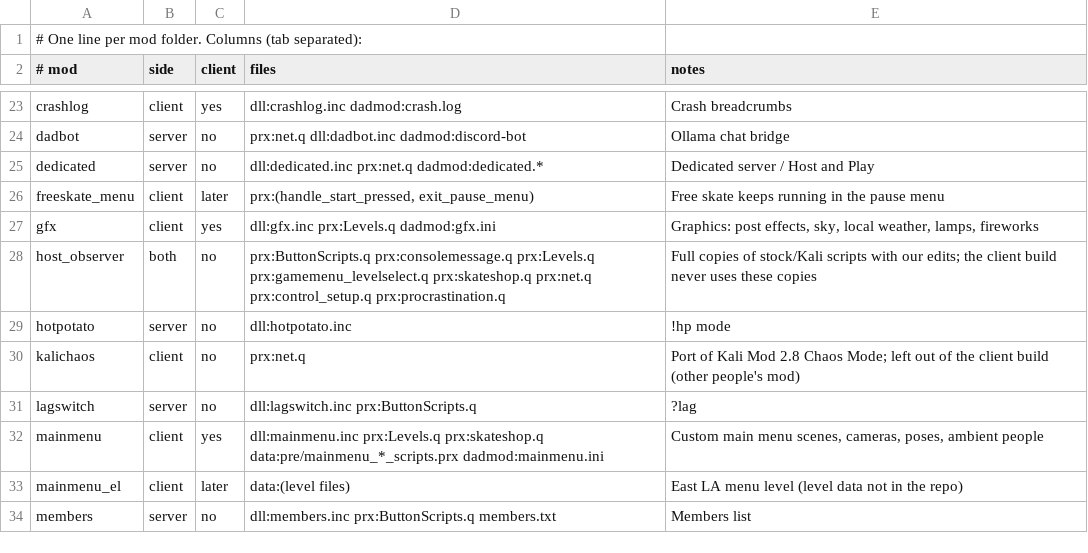
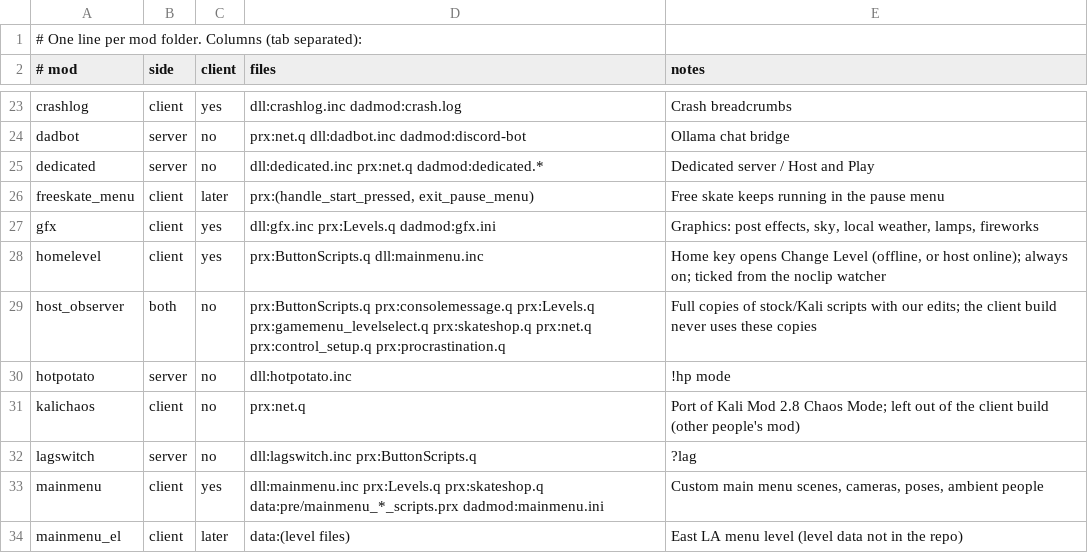
Before and after one commit to nrpabst/Dadmod, a TSV file: source/mods/MANIFEST.tsv, drawn as a sheet; only a part is shown, gaps mark what is left out; the shorter side is filled out with more unchanged rows; the diff names each change by its address in the sheet, - before the commit and + after, or states it on an @@ line.

```diff
--- a/source/mods/MANIFEST.tsv
+++ b/source/mods/MANIFEST.tsv
+row 28: homelevel | client | yes | prx:ButtonScripts.q dll:mainmenu.inc | Home key opens Change Level (offline, or host online); always on; ticked from the noclip watcher
```
Also changed, not shown: 2 other files.
